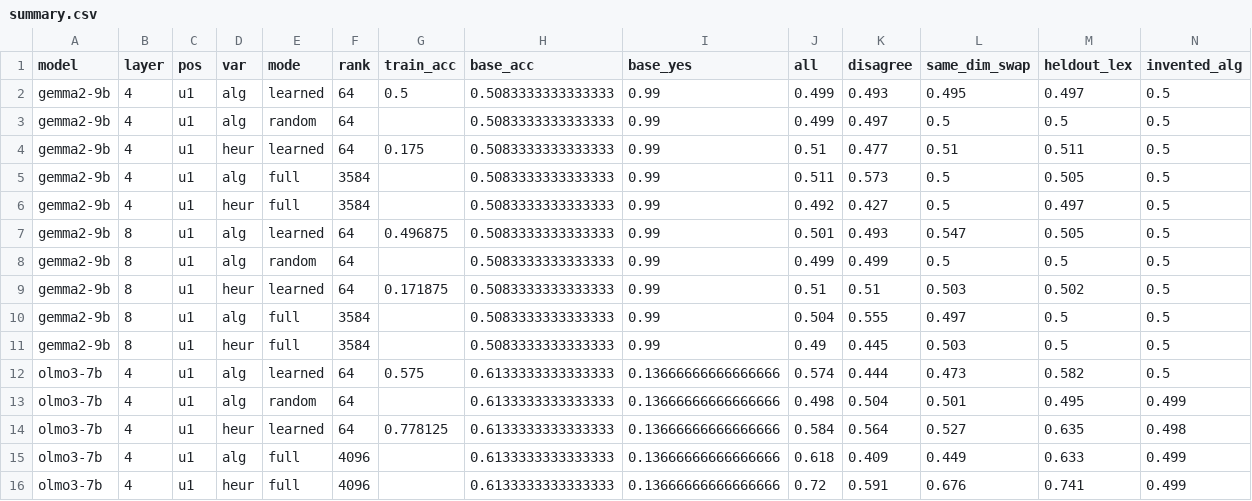
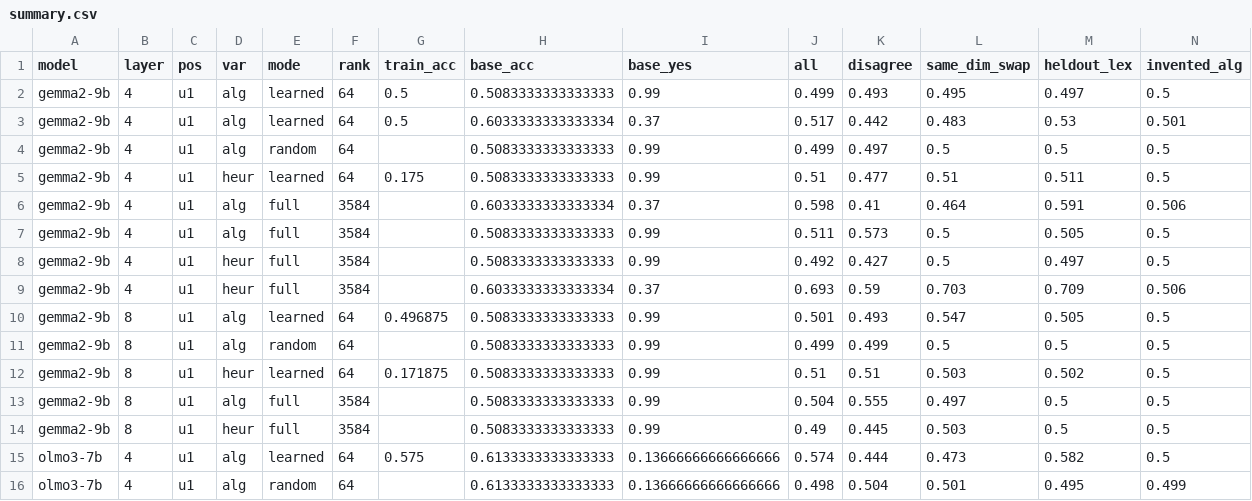
Before and after one commit to chr-wn/uot-t1, a CSV file: t1/runs/E2.1/summary.csv, drawn as a sheet; only a part is shown; the shorter side is filled out with more unchanged rows; rows hold the shown columns only; the diff names each change by its address in the sheet, - before the commit and + after, or states it on an @@ line.

```diff
--- a/t1/runs/E2.1/summary.csv
+++ b/t1/runs/E2.1/summary.csv
+row 3: gemma2-9b | 4 | u1 | alg | learned | 64 | 0.5 | 0.6033333333333334 | 0.37 | 0.517 | 0.442 | 0.483 | 0.53 | 0.501
+row 6: gemma2-9b | 4 | u1 | alg | full | 3584 |  | 0.6033333333333334 | 0.37 | 0.598 | 0.41 | 0.464 | 0.591 | 0.506
+row 9: gemma2-9b | 4 | u1 | heur | full | 3584 |  | 0.6033333333333334 | 0.37 | 0.693 | 0.59 | 0.703 | 0.709 | 0.506
```
Also changed, not shown: t1/figures/phase2/das_all.csv, t1/runs/E0.3/analysis/accuracy_by_condition.csv, 20 other files.
